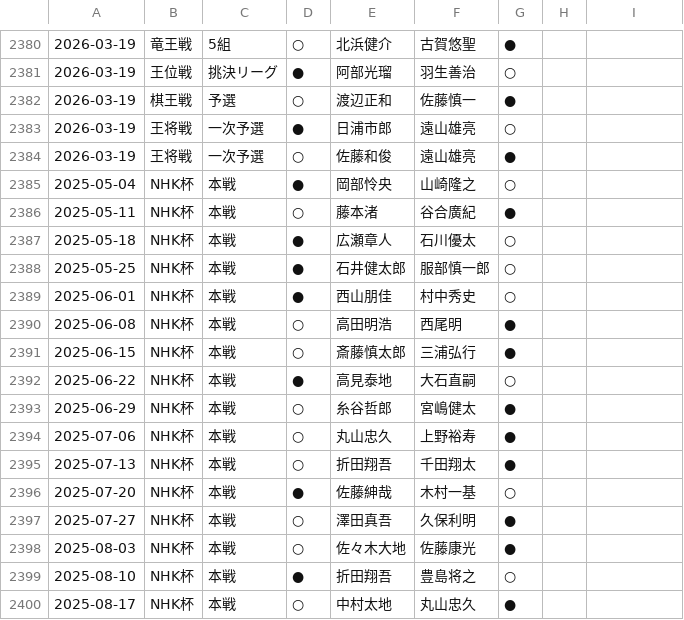
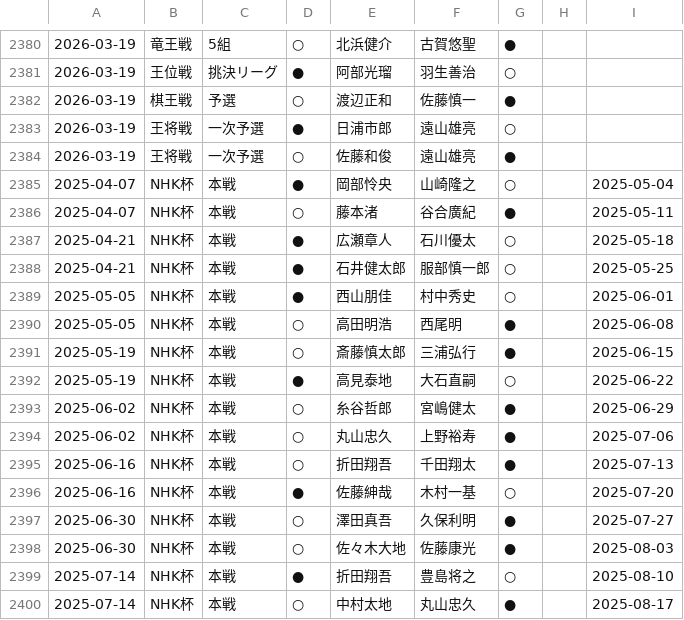
Before and after one commit to ulti-shogi/mate-shogi, a CSV file: result_2025.csv, drawn as a sheet; only a part is shown, gaps mark what is left out; the diff covers the shown part only.

```diff
--- a/result_2025.csv
+++ b/result_2025.csv
@@ -2384,17 +2384,17 @@
 2026-03-19,王将戦,一次予選,○,佐藤和俊,遠山雄亮,●,,
-2025-05-04,NHK杯,本戦,●,岡部怜央,山崎隆之,○,,
-2025-05-11,NHK杯,本戦,○,藤本渚,谷合廣紀,●,,
-2025-05-18,NHK杯,本戦,●,広瀬章人,石川優太,○,,
-2025-05-25,NHK杯,本戦,●,石井健太郎,服部慎一郎,○,,
-2025-06-01,NHK杯,本戦,●,西山朋佳,村中秀史,○,,
-2025-06-08,NHK杯,本戦,○,高田明浩,西尾明,●,,
-2025-06-15,NHK杯,本戦,○,斎藤慎太郎,三浦弘行,●,,
-2025-06-22,NHK杯,本戦,●,高見泰地,大石直嗣,○,,
-2025-06-29,NHK杯,本戦,○,糸谷哲郎,宮嶋健太,●,,
-2025-07-06,NHK杯,本戦,○,丸山忠久,上野裕寿,●,,
-2025-07-13,NHK杯,本戦,○,折田翔吾,千田翔太,●,,
-2025-07-20,NHK杯,本戦,●,佐藤紳哉,木村一基,○,,
-2025-07-27,NHK杯,本戦,○,澤田真吾,久保利明,●,,
-2025-08-03,NHK杯,本戦,○,佐々木大地,佐藤康光,●,,
-2025-08-10,NHK杯,本戦,●,折田翔吾,豊島将之,○,,
-2025-08-17,NHK杯,本戦,○,中村太地,丸山忠久,●,,
+2025-04-07,NHK杯,本戦,●,岡部怜央,山崎隆之,○,,2025-05-04
+2025-04-07,NHK杯,本戦,○,藤本渚,谷合廣紀,●,,2025-05-11
+2025-04-21,NHK杯,本戦,●,広瀬章人,石川優太,○,,2025-05-18
+2025-04-21,NHK杯,本戦,●,石井健太郎,服部慎一郎,○,,2025-05-25
+2025-05-05,NHK杯,本戦,●,西山朋佳,村中秀史,○,,2025-06-01
+2025-05-05,NHK杯,本戦,○,高田明浩,西尾明,●,,2025-06-08
+2025-05-19,NHK杯,本戦,○,斎藤慎太郎,三浦弘行,●,,2025-06-15
+2025-05-19,NHK杯,本戦,●,高見泰地,大石直嗣,○,,2025-06-22
+2025-06-02,NHK杯,本戦,○,糸谷哲郎,宮嶋健太,●,,2025-06-29
+2025-06-02,NHK杯,本戦,○,丸山忠久,上野裕寿,●,,2025-07-06
+2025-06-16,NHK杯,本戦,○,折田翔吾,千田翔太,●,,2025-07-13
+2025-06-16,NHK杯,本戦,●,佐藤紳哉,木村一基,○,,2025-07-20
+2025-06-30,NHK杯,本戦,○,澤田真吾,久保利明,●,,2025-07-27
+2025-06-30,NHK杯,本戦,○,佐々木大地,佐藤康光,●,,2025-08-03
+2025-07-14,NHK杯,本戦,●,折田翔吾,豊島将之,○,,2025-08-10
+2025-07-14,NHK杯,本戦,○,中村太地,丸山忠久,●,,2025-08-17
```
Also changed, not shown: 59 edited cells elsewhere in this file, 1 other file.
